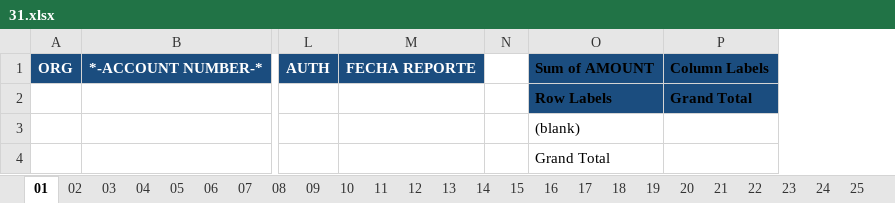
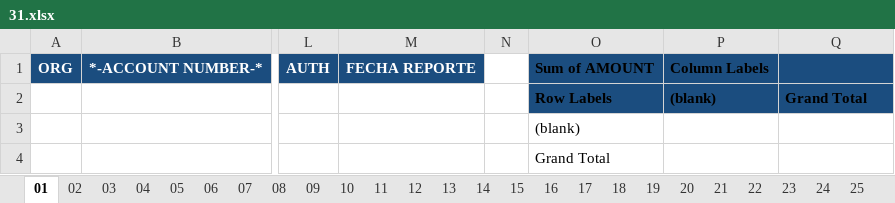
Before and after one commit to CoE-Liverpool/340_CUADREAJUSTESMONE_NF_FNF_CCRE, an Excel workbook: Archivos/FORMATOS/31.xlsx, sheet 01, drawn as a sheet; only a part is shown, gaps mark what is left out; values as stored, in another font and other column widths than the file's, no borders; addresses are those after the commit; the diff names each change by its address in the sheet, - before the commit and + after, or states it on an @@ line.

```diff
--- a/Archivos/FORMATOS/31.xlsx (sheet 01)
+++ b/Archivos/FORMATOS/31.xlsx (sheet 01)
+column P, rows 1-2: Column Labels | (blank)
-Q1: Column Labels
+Q1: (empty)
```
Also changed, not shown: Archivos/CONFIGURACION/Config.xlsx, Archivos/FORMATOS/28.xlsx, 24 other files.
